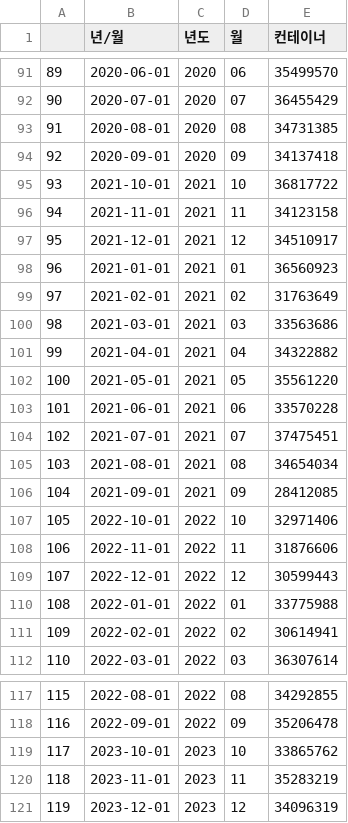
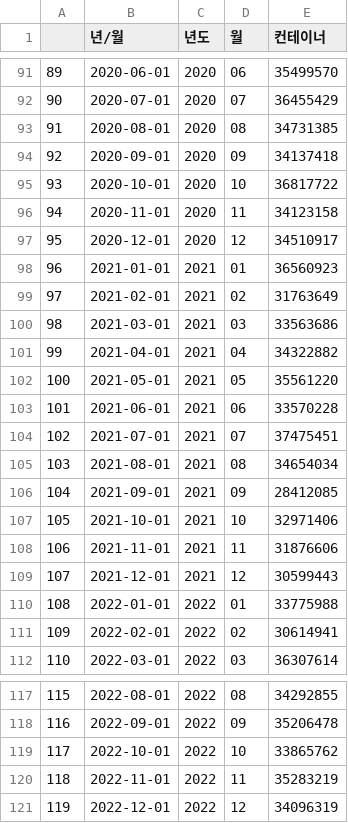
Before and after one commit to kimdongwhee/DA34-1st-Adios-BusanPort, a CSV file: data/yearMonthlyBusan.csv, drawn as a sheet; only a part is shown, gaps mark what is left out.

```diff
--- a/data/yearMonthlyBusan.csv
+++ b/data/yearMonthlyBusan.csv
@@ -94,5 +94,5 @@
 92,2020-09-01,2020,09,34137418
-93,2021-10-01,2021,10,36817722
-94,2021-11-01,2021,11,34123158
-95,2021-12-01,2021,12,34510917
+93,2020-10-01,2020,10,36817722
+94,2020-11-01,2020,11,34123158
+95,2020-12-01,2020,12,34510917
 96,2021-01-01,2021,01,36560923
@@ -106,5 +106,5 @@
 104,2021-09-01,2021,09,28412085
-105,2022-10-01,2022,10,32971406
-106,2022-11-01,2022,11,31876606
-107,2022-12-01,2022,12,30599443
+105,2021-10-01,2021,10,32971406
+106,2021-11-01,2021,11,31876606
+107,2021-12-01,2021,12,30599443
 108,2022-01-01,2022,01,33775988
@@ -118,4 +118,4 @@
 116,2022-09-01,2022,09,35206478
-117,2023-10-01,2023,10,33865762
-118,2023-11-01,2023,11,35283219
-119,2023-12-01,2023,12,34096319
+117,2022-10-01,2022,10,33865762
+118,2022-11-01,2022,11,35283219
+119,2022-12-01,2022,12,34096319
```
Also changed, not shown: 3 other files.
